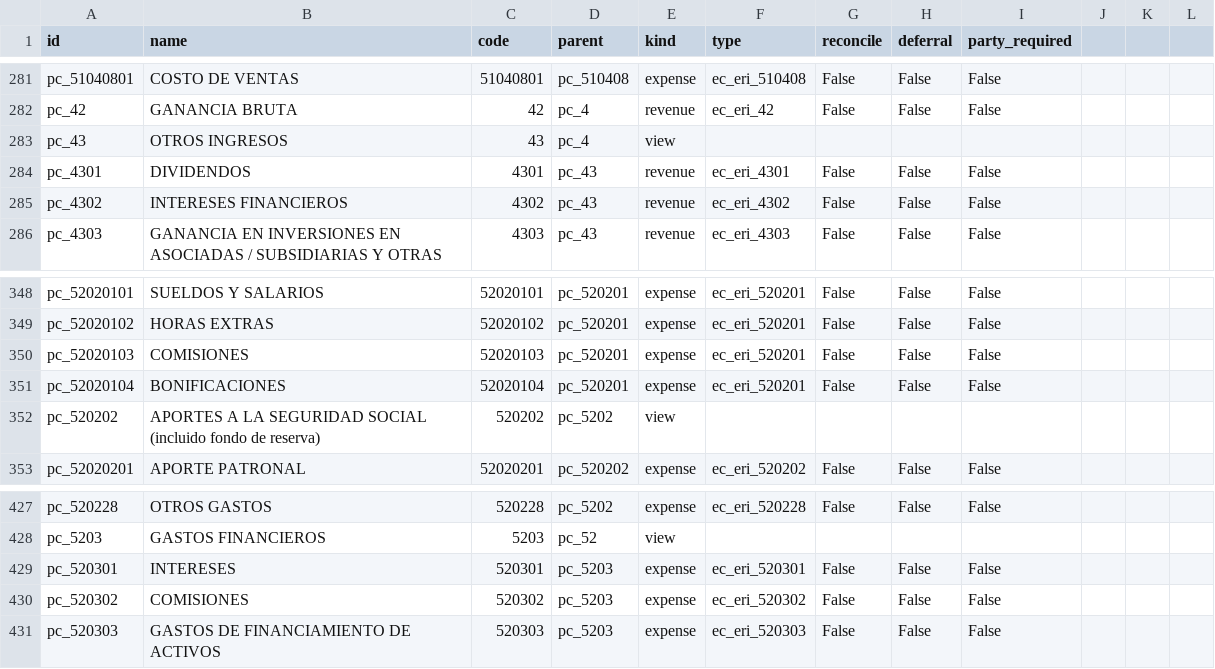
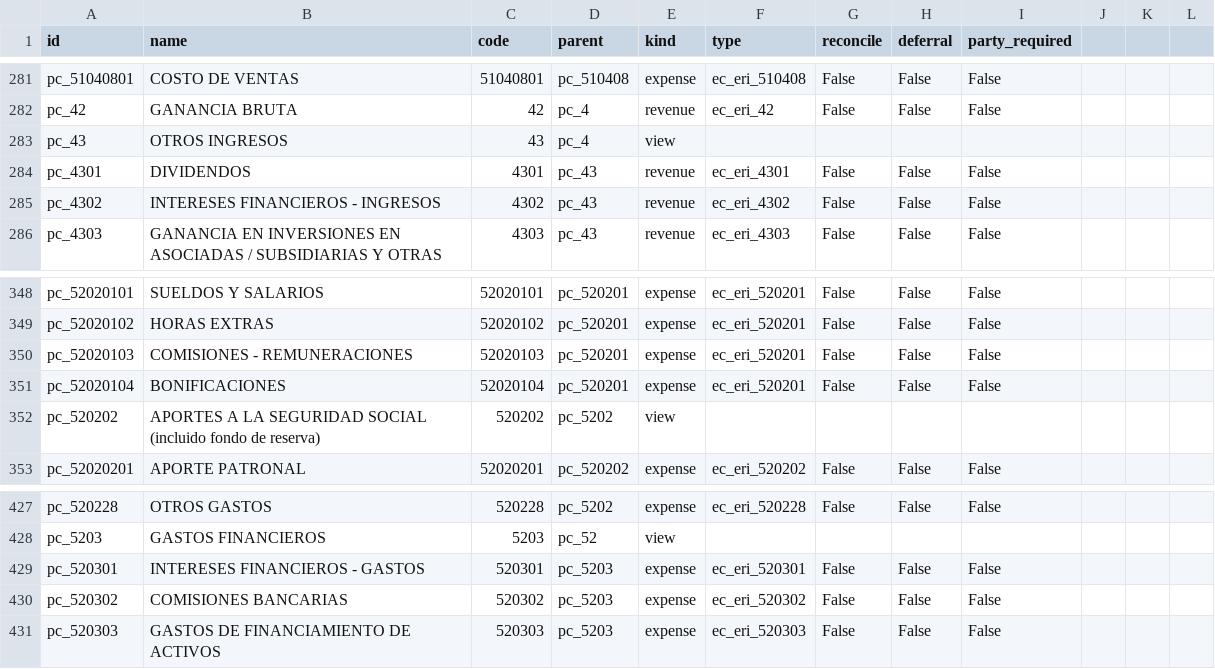
Before and after one commit to fabyc/nodux_account_niif_ec_csv2xml, a CSV file: 02-accounts.csv, drawn as a sheet; only a part is shown, gaps mark what is left out; the diff covers the shown part only.

```diff
--- a/02-accounts.csv
+++ b/02-accounts.csv
@@ -284,3 +284,3 @@ pc_43,OTROS INGRESOS,43,pc_4,view,,,,,,,
 pc_4301,DIVIDENDOS,4301,pc_43,revenue,ec_eri_4301,False,False,False,,,
-pc_4302,INTERESES FINANCIEROS,4302,pc_43,revenue,ec_eri_4302,False,False,False,,,
+pc_4302,INTERESES FINANCIEROS - INGRESOS,4302,pc_43,revenue,ec_eri_4302,False,False,False,,,
 pc_4303,GANANCIA EN INVERSIONES EN ASOCIADAS / SUBSIDIARIAS Y OTRAS,4303,pc_43,revenue,ec_eri_4303,False,False,False,,,
@@ -349,3 +349,3 @@ pc_52020101,SUELDOS Y SALARIOS,52020101,pc_520201,expense,ec_eri_520201,False,Fa
 pc_52020102,HORAS EXTRAS,52020102,pc_520201,expense,ec_eri_520201,False,False,False,,,
-pc_52020103,COMISIONES,52020103,pc_520201,expense,ec_eri_520201,False,False,False,,,
+pc_52020103,COMISIONES - REMUNERACIONES,52020103,pc_520201,expense,ec_eri_520201,False,False,False,,,
 pc_52020104,BONIFICACIONES,52020104,pc_520201,expense,ec_eri_520201,False,False,False,,,
@@ -428,4 +428,4 @@ pc_520228,OTROS GASTOS,520228,pc_5202,expense,ec_eri_520228,False,False,False,,,
 pc_5203,GASTOS FINANCIEROS,5203,pc_52,view,,,,,,,
-pc_520301,INTERESES,520301,pc_5203,expense,ec_eri_520301,False,False,False,,,
-pc_520302,COMISIONES,520302,pc_5203,expense,ec_eri_520302,False,False,False,,,
+pc_520301,INTERESES FINANCIEROS - GASTOS,520301,pc_5203,expense,ec_eri_520301,False,False,False,,,
+pc_520302,COMISIONES BANCARIAS,520302,pc_5203,expense,ec_eri_520302,False,False,False,,,
 pc_520303,GASTOS DE FINANCIAMIENTO DE ACTIVOS,520303,pc_5203,expense,ec_eri_520303,False,False,False,,,
```
Also changed, not shown: 34 edited cells elsewhere in this file, 2 other files.
